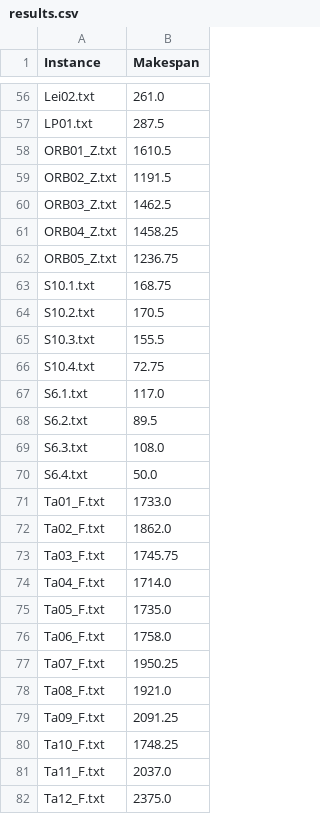
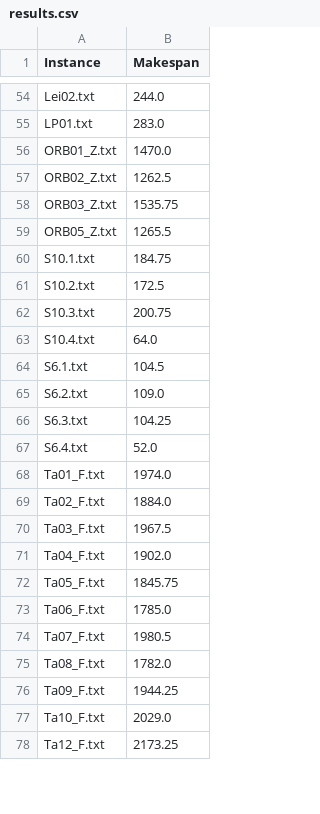
Before and after one commit to userWZ/drl_fjssp, a CSV file: results.csv, drawn as a sheet; only a part is shown, gaps mark what is left out; removed rows and columns are numbered as before the commit, all else as after; the diff covers the shown part only; the diff names each change by its address in the sheet, - before the commit and + after, or states it on an @@ line.

```diff
--- a/results.csv
+++ b/results.csv
-B54 (Makespan): 261.0
+B54 (Makespan): 244.0
-B55 (Makespan): 287.5
+B55 (Makespan): 283.0
-B56 (Makespan): 1610.5
+B56 (Makespan): 1470.0
-B57 (Makespan): 1191.5
+B57 (Makespan): 1262.5
-B58 (Makespan): 1462.5
+B58 (Makespan): 1535.75
-row 61: ORB04_Z.txt | 1458.25
-B59 (Makespan): 1236.75
+B59 (Makespan): 1265.5
-B60 (Makespan): 168.75
+B60 (Makespan): 184.75
-B61 (Makespan): 170.5
+B61 (Makespan): 172.5
-B62 (Makespan): 155.5
+B62 (Makespan): 200.75
-B63 (Makespan): 72.75
+B63 (Makespan): 64.0
-B64 (Makespan): 117.0
+B64 (Makespan): 104.5
-B65 (Makespan): 89.5
+B65 (Makespan): 109.0
-B66 (Makespan): 108.0
+B66 (Makespan): 104.25
-B67 (Makespan): 50.0
+B67 (Makespan): 52.0
-B68 (Makespan): 1733.0
+B68 (Makespan): 1974.0
-B69 (Makespan): 1862.0
+B69 (Makespan): 1884.0
-B70 (Makespan): 1745.75
+B70 (Makespan): 1967.5
-B71 (Makespan): 1714.0
+B71 (Makespan): 1902.0
-B72 (Makespan): 1735.0
+B72 (Makespan): 1845.75
-B73 (Makespan): 1758.0
+B73 (Makespan): 1785.0
-B74 (Makespan): 1950.25
+B74 (Makespan): 1980.5
-B75 (Makespan): 1921.0
+B75 (Makespan): 1782.0
-B76 (Makespan): 2091.25
+B76 (Makespan): 1944.25
-B77 (Makespan): 1748.25
+B77 (Makespan): 2029.0
-row 81: Ta11_F.txt | 2037.0
-B78 (Makespan): 2375.0
+B78 (Makespan): 2173.25
```
Also changed, not shown: 5 added rows, 3 removed rows and 119 edited cells elsewhere in this file, 10 other files.
